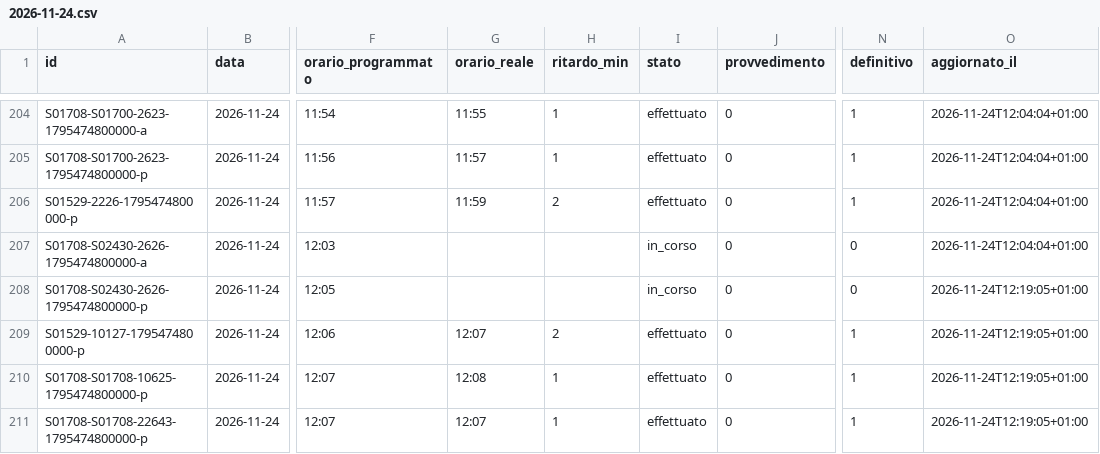
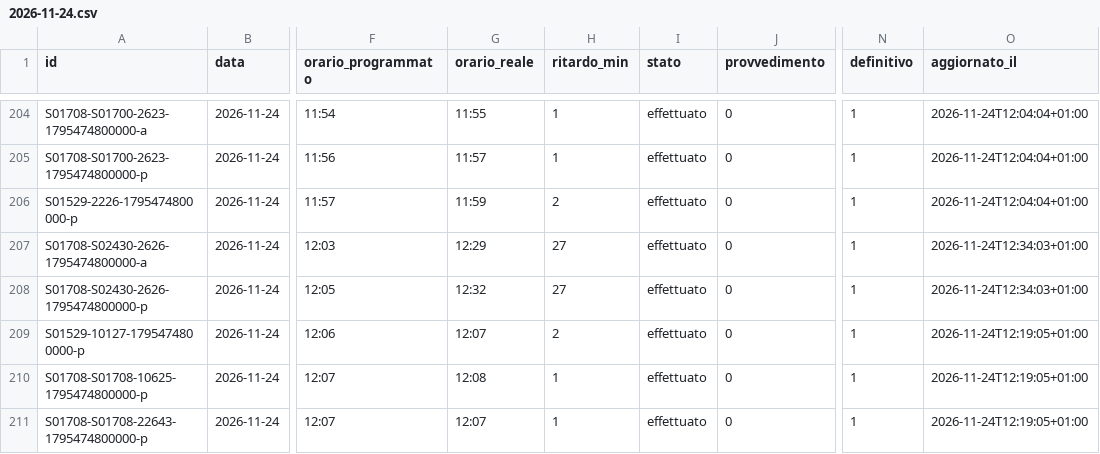
Before and after one commit to lucabonzanni/monitor-treni-bergamo, a CSV file: docs/dati/corse/2026-11-24.csv, drawn as a sheet; only a part is shown, gaps mark what is left out; the diff covers the shown part only; the diff names each change by its address in the sheet, - before the commit and + after, or states it on an @@ line.

```diff
--- a/docs/dati/corse/2026-11-24.csv
+++ b/docs/dati/corse/2026-11-24.csv
-G207 (orario_reale): (empty)
+G207 (orario_reale): 12:29
-H207:H208 (ritardo_min): (empty)
+H207:H208 (ritardo_min): 27
-I207:I208 (stato): in_corso
+I207:I208 (stato): effettuato
-N207:N208 (definitivo): 0
+N207:N208 (definitivo): 1
-O207 (aggiornato_il): 2026-11-24T12:04:04+01:00
+O207 (aggiornato_il): 2026-11-24T12:34:03+01:00
-G208 (orario_reale): (empty)
+G208 (orario_reale): 12:32
-O208 (aggiornato_il): 2026-11-24T12:19:05+01:00
+O208 (aggiornato_il): 2026-11-24T12:34:03+01:00
```
Also changed, not shown: 6 added rows and 33 edited cells elsewhere in this file, docs/dati/corse_complete.csv, 2 other files.
